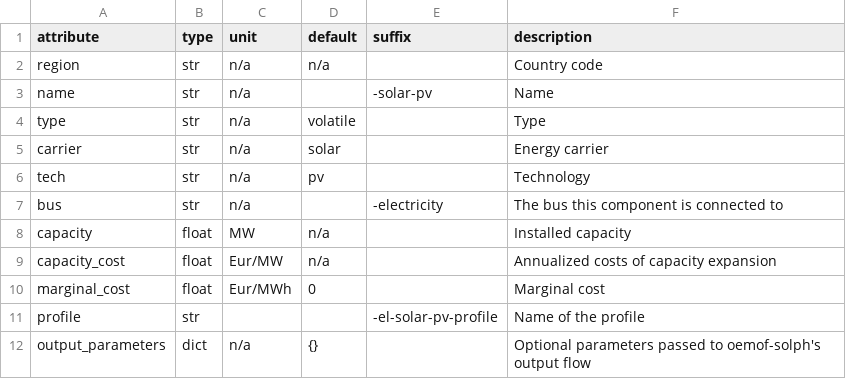
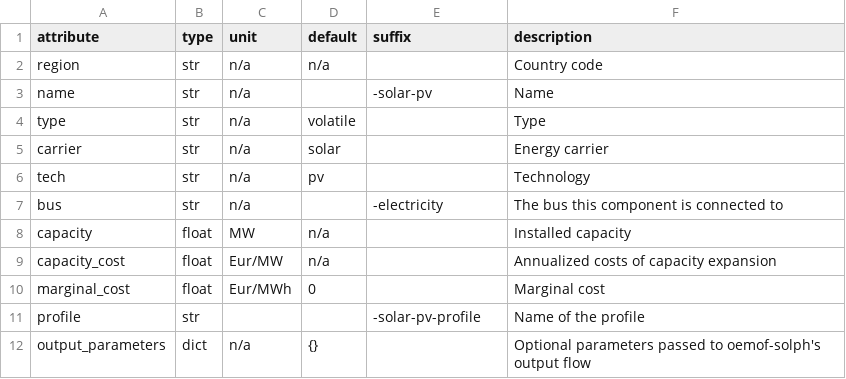
Before and after one commit to modex-flexmex/oemof-flexmex, a CSV file: oemoflex/model_structure/component_attrs/solar-pv.csv (was oemoflex/model_structure/component_attrs/pv.csv), drawn as a sheet.

```diff
--- a/oemoflex/model_structure/component_attrs/pv.csv
+++ b/oemoflex/model_structure/component_attrs/solar-pv.csv
@@ -10,3 +10,3 @@ capacity_cost,float,Eur/MW,n/a,,Annualized costs of capacity expansion
 marginal_cost,float,Eur/MWh,0,,Marginal cost
-profile,str,,,-el-solar-pv-profile,Name of the profile
+profile,str,,,-solar-pv-profile,Name of the profile
 output_parameters,dict,n/a,{},,Optional parameters passed to oemof-solph's output flow
```
Also changed, not shown: oemoflex/model_structure/component_attrs/electricity-load.csv, oemoflex/model_structure/component_attrs/wind-offshore.csv, 8 other files.
